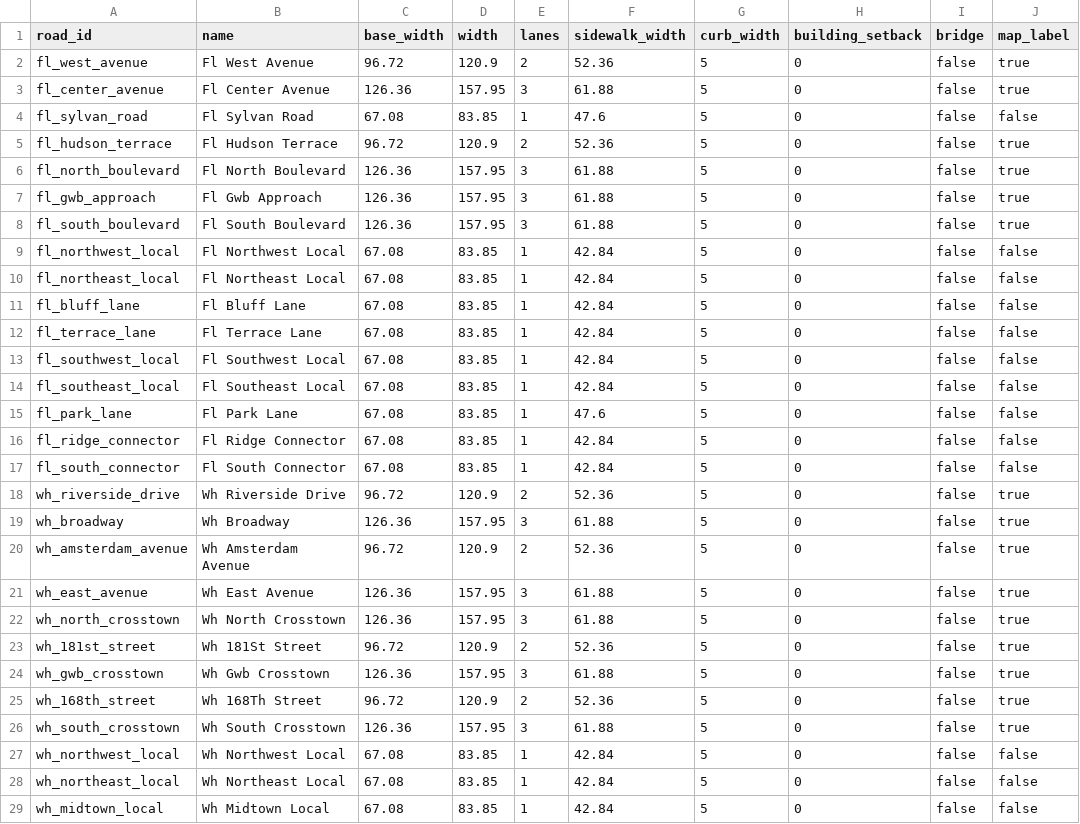
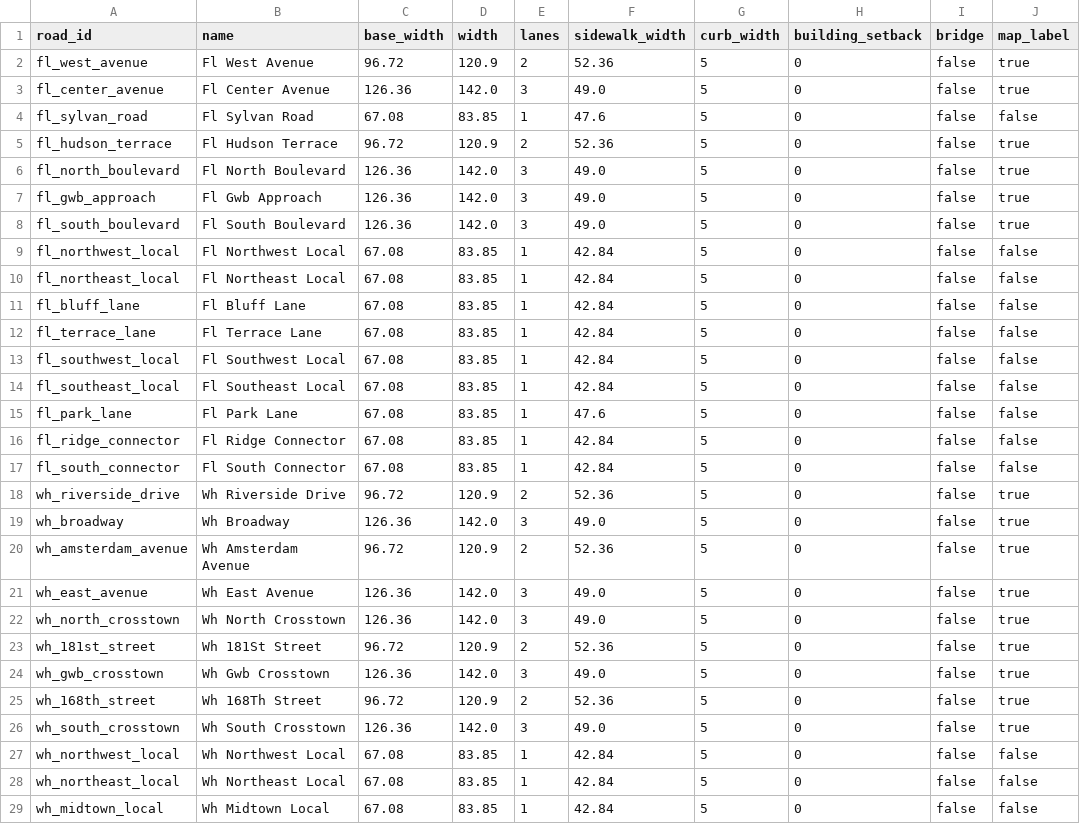
Before and after one commit to goodnighthawk/Open-Night, a CSV file: mapfiles/data/map_001_gwb_corridor/roads.csv, drawn as a sheet; only a part is shown; the diff names each change by its address in the sheet, - before the commit and + after, or states it on an @@ line.

Commit message:
v0.9: fit widened primary streets to building clearance

```diff
--- a/mapfiles/data/map_001_gwb_corridor/roads.csv
+++ b/mapfiles/data/map_001_gwb_corridor/roads.csv
-D3 (width): 157.95
+D3 (width): 142.0
-F3 (sidewalk_width): 61.88
+F3 (sidewalk_width): 49.0
-D6:D8 (width): 157.95
+D6:D8 (width): 142.0
-F6:F8 (sidewalk_width): 61.88
+F6:F8 (sidewalk_width): 49.0
-D19 (width): 157.95
+D19 (width): 142.0
-F19 (sidewalk_width): 61.88
+F19 (sidewalk_width): 49.0
-D21:D22 (width): 157.95
+D21:D22 (width): 142.0
-F21:F22 (sidewalk_width): 61.88
+F21:F22 (sidewalk_width): 49.0
-D24 (width): 157.95
+D24 (width): 142.0
-F24 (sidewalk_width): 61.88
+F24 (sidewalk_width): 49.0
-D26 (width): 157.95
+D26 (width): 142.0
-F26 (sidewalk_width): 61.88
+F26 (sidewalk_width): 49.0
```
